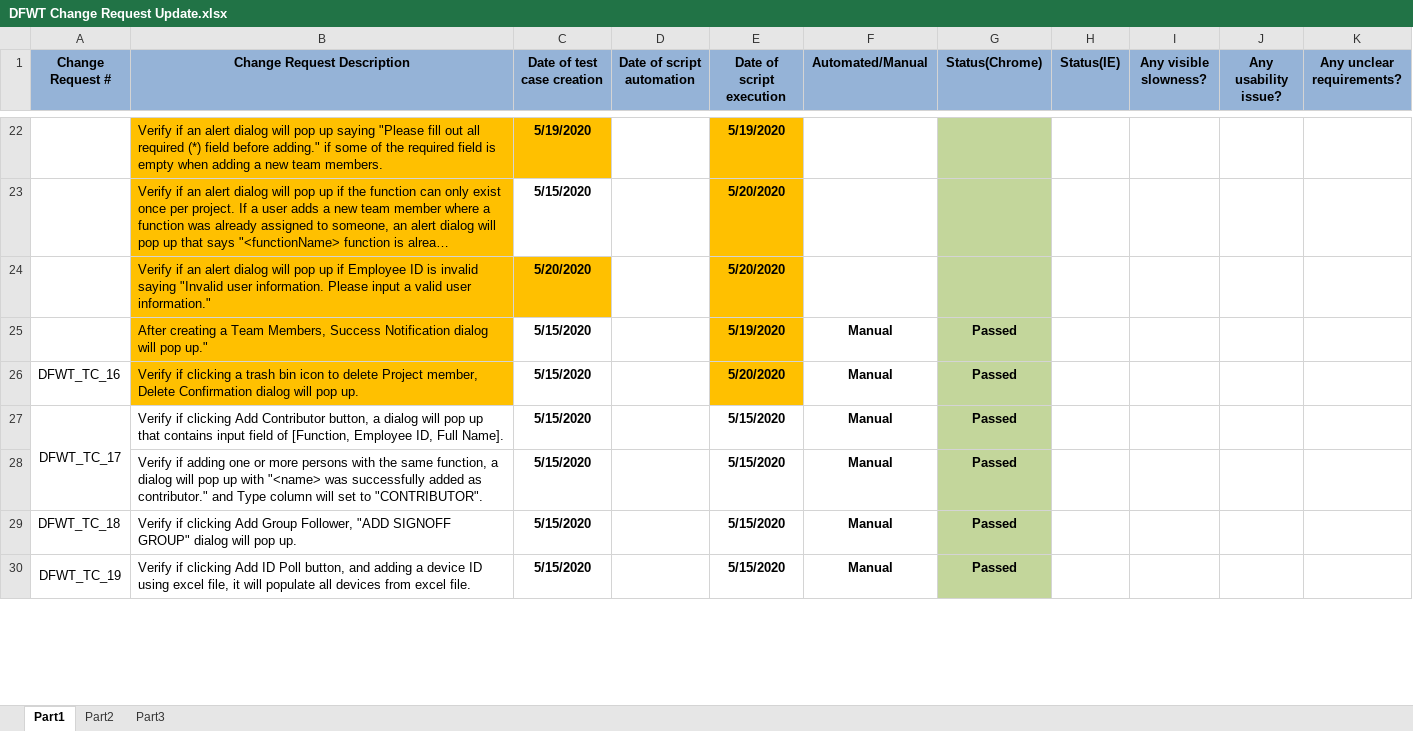
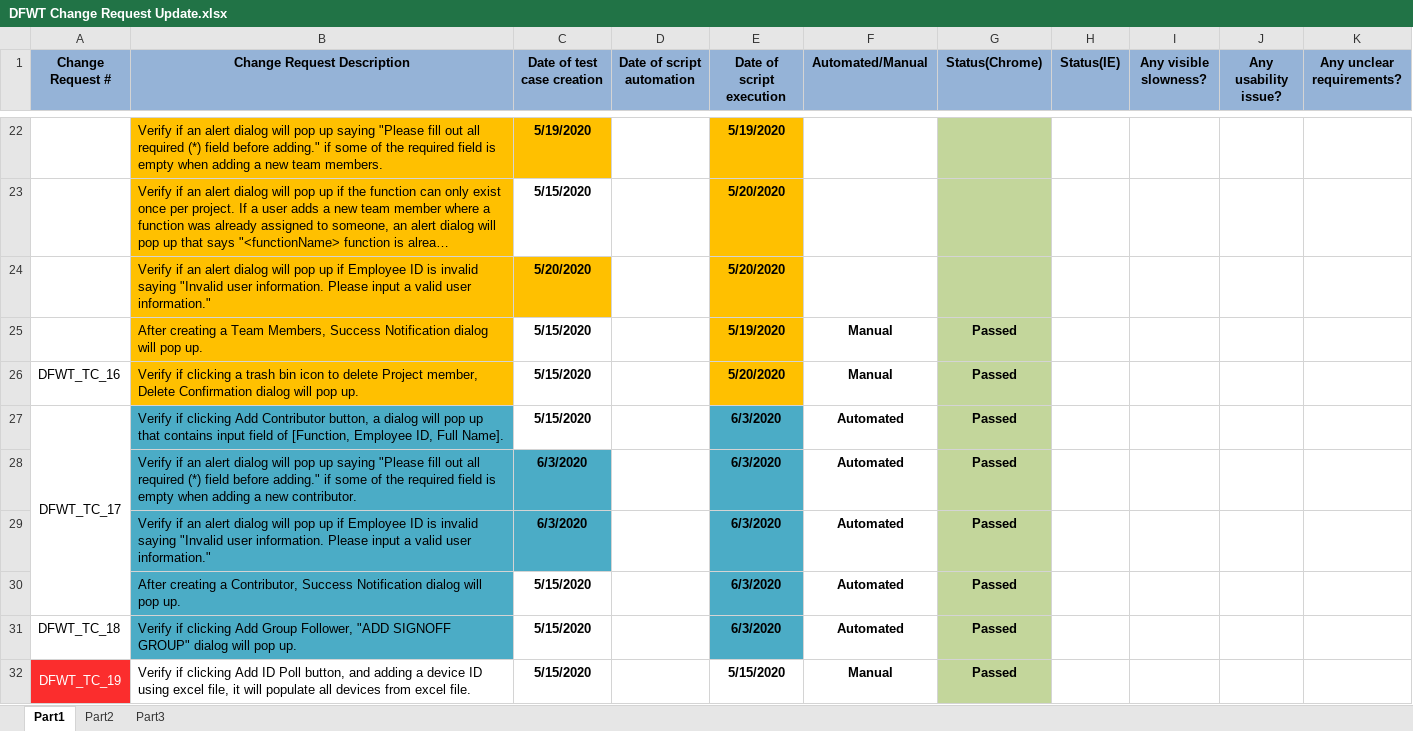
Before and after one commit to manzonPanda/DFWT-WIPRO, an Excel workbook: DFWT Change Request Update.xlsx, sheet Part1, drawn as a sheet; only a part is shown, gaps mark what is left out; long unchanged cells end in …; values as stored, in another font and other column widths than the file's, no borders; addresses are those after the commit; the diff covers the shown part only; the diff names each change by its address in the sheet, - before the commit and + after, or states it on an @@ line.

Commit message:
automated DFWT_TC_17 && DFWT_TC_18; to becontinue DFWT_TC_20

```diff
--- a/DFWT Change Request Update.xlsx (sheet Part1)
+++ b/DFWT Change Request Update.xlsx (sheet Part1)
-B25 (Change Request Description): …will pop up."
+B25 (Change Request Description): …will pop up.
-B27 fill: none
+B27 fill: #4BACC6
-E27 (Date of script execution): 5/15/2020
+E27 (Date of script execution): 6/3/2020
-E27 fill: none
+E27 fill: #4BACC6
-F27 (Automated/Manual): Manual
+F27 (Automated/Manual): Automated
+row 28:  | Verify if an alert dialog will pop up saying "Please fill out all required (*) field before adding." if some of the required field is empty when adding a new contributor. | 6/3/2020 |  | 6/3/2020 | Automated | Passed
+row 29:  | Verify if an alert dialog will pop up if Employee ID is invalid saying "Invalid user information. Please input a valid user information." | 6/3/2020 |  | 6/3/2020 | Automated | Passed
-B30 (Change Request Description): Verify if adding one or more persons with the same function, a dialog will pop up with "<name> was successfully added as contributor." and Type column will set to "CONTRIBUTOR".
+B30 (Change Request Description): After creating a Contributor, Success Notification dialog will pop up.
-B30:B31 fill: none
+B30:B31 fill: #4BACC6
-E30:E31 (Date of script execution): 5/15/2020
+E30:E31 (Date of script execution): 6/3/2020
-E30:E31 fill: none
+E30:E31 fill: #4BACC6
-F30:F31 (Automated/Manual): Manual
+F30:F31 (Automated/Manual): Automated
@@ A32 fill: none → #FB2D2D, text colour: black → #FFFFFF @@
```
Also changed, not shown: cell formats elsewhere in this sheet, 25 other files.
